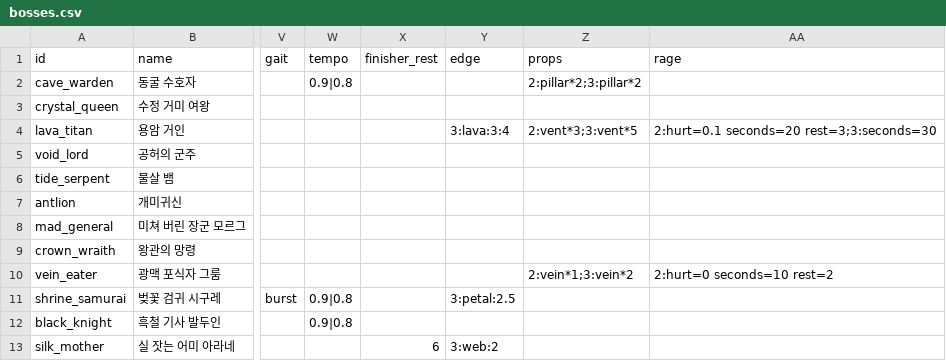
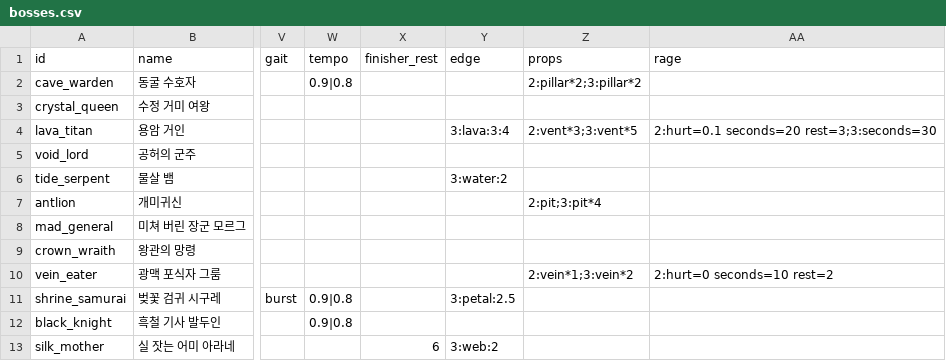
Before and after one commit to LeArc6910/pray-to, a CSV file: Assets/_Project/Data/Bosses/bosses.csv, drawn as a sheet; only a part is shown, gaps mark what is left out; the diff names each change by its address in the sheet, - before the commit and + after, or states it on an @@ line.

```diff
--- a/Assets/_Project/Data/Bosses/bosses.csv
+++ b/Assets/_Project/Data/Bosses/bosses.csv
-Y6 (edge): (empty)
+Y6 (edge): 3:water:2
-Z7 (props): (empty)
+Z7 (props): 2:pit;3:pit*4
```
Also changed, not shown: Assets/_Project/Data/Bosses/boss_attacks.csv, 29 other files.
